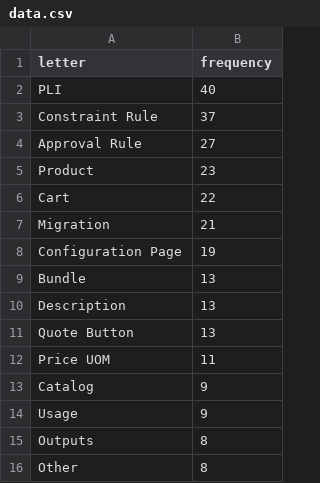
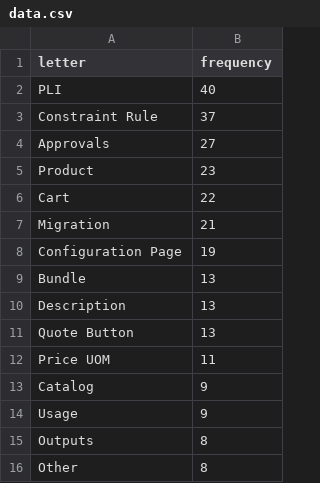
Before and after one commit to jobri720/jobri720.github.io, a CSV file: data.csv, drawn as a sheet.

Commit message:
Update data.csv

```diff
--- a/data.csv
+++ b/data.csv
@@ -3,3 +3,3 @@ PLI ,40
 Constraint Rule,37
-Approval Rule,27
+Approvals,27
 Product,23
```
